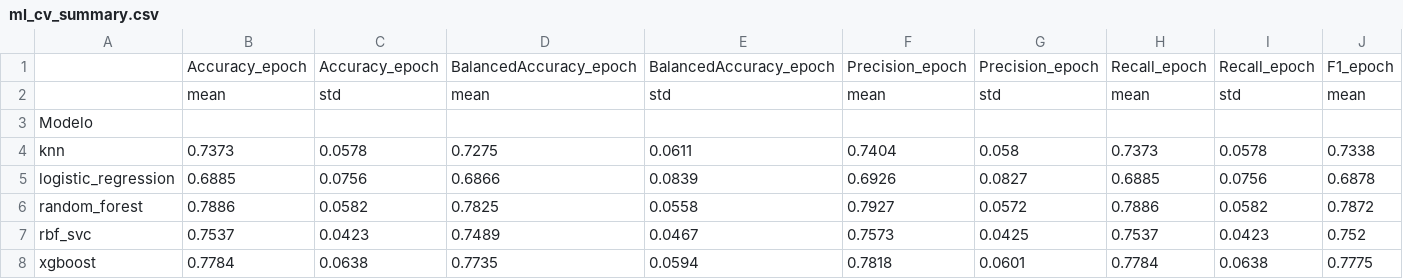
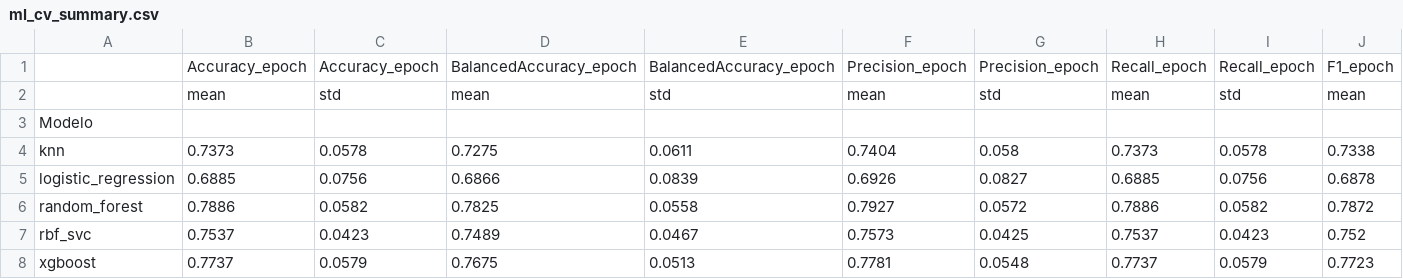
Before and after one commit to ajg1005/eeg-adhd-clasificacion, a CSV file: results/ml_cv_summary.csv, drawn as a sheet; only a part is shown; the diff covers the shown part only; the diff names each change by its address in the sheet, - before the commit and + after, or states it on an @@ line.

```diff
--- a/results/ml_cv_summary.csv
+++ b/results/ml_cv_summary.csv
-B8: 0.7784
+B8: 0.7737
-C8: 0.0638
+C8: 0.0579
-D8: 0.7735
+D8: 0.7675
-E8: 0.0594
+E8: 0.0513
-F8: 0.7818
+F8: 0.7781
-G8: 0.0601
+G8: 0.0548
-H8: 0.7784
+H8: 0.7737
-I8: 0.0638
+I8: 0.0579
-J8: 0.7775
+J8: 0.7723
```
Also changed, not shown: 1 edited cell elsewhere in this file, results/ml_cv_fold_results.csv, 30 other files.
